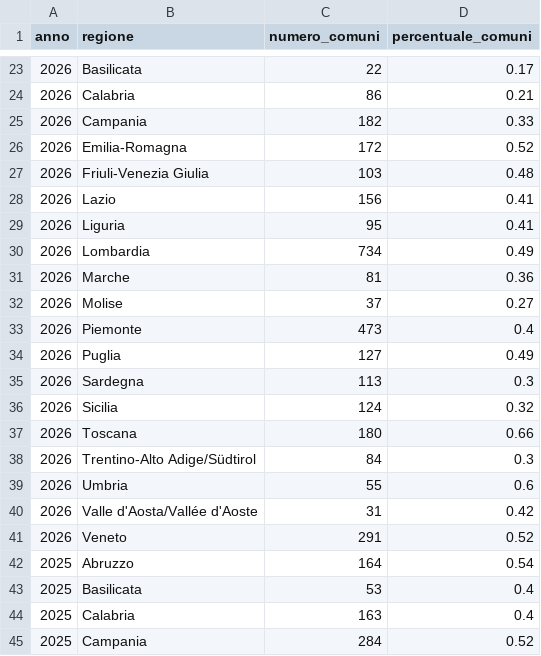
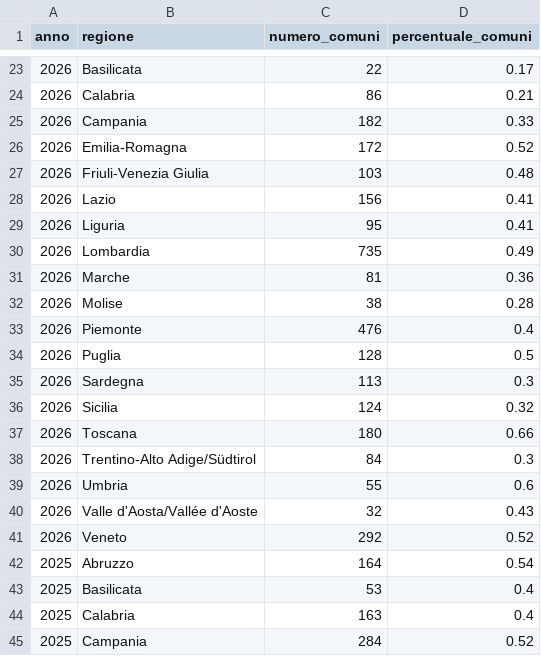
Before and after one commit to MiriamCrudeliniACN/pdnd_opendata, a CSV file: send/data/distribuzione_geografica_comuni.csv, drawn as a sheet; only a part is shown, gaps mark what is left out; the diff names each change by its address in the sheet, - before the commit and + after, or states it on an @@ line.

Commit message:
send/data/distribuzione_geografica_comuni.csv updated

```diff
--- a/send/data/distribuzione_geografica_comuni.csv
+++ b/send/data/distribuzione_geografica_comuni.csv
-C30 (numero_comuni): 734
+C30 (numero_comuni): 735
-C32 (numero_comuni): 37
+C32 (numero_comuni): 38
-D32 (percentuale_comuni): 0.27
+D32 (percentuale_comuni): 0.28
-C33 (numero_comuni): 473
+C33 (numero_comuni): 476
-C34 (numero_comuni): 127
+C34 (numero_comuni): 128
-D34 (percentuale_comuni): 0.49
+D34 (percentuale_comuni): 0.5
-C40 (numero_comuni): 31
+C40 (numero_comuni): 32
-D40 (percentuale_comuni): 0.42
+D40 (percentuale_comuni): 0.43
-C41 (numero_comuni): 291
+C41 (numero_comuni): 292
```
